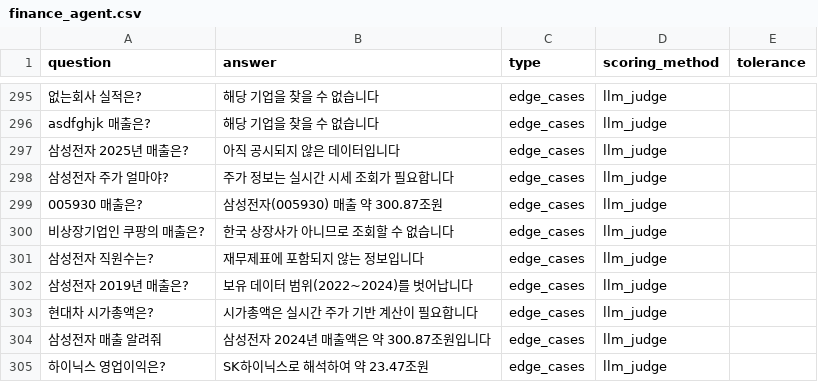
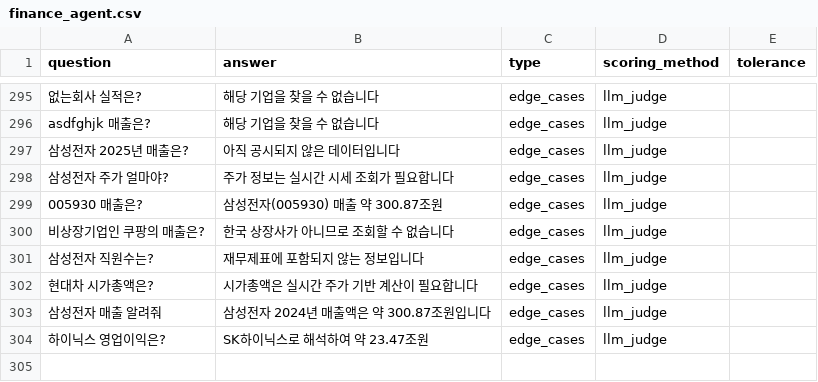
Before and after one commit to juuc/korean-dexter, a CSV file: src/evals/dataset/finance_agent.csv, drawn as a sheet; only a part is shown, gaps mark what is left out; the diff names each change by its address in the sheet, - before the commit and + after, or states it on an @@ line.

```diff
--- a/src/evals/dataset/finance_agent.csv
+++ b/src/evals/dataset/finance_agent.csv
-row 302: 삼성전자 2019년 매출은? | 보유 데이터 범위(2022~2024)를 벗어납니다 | edge_cases | llm_judge
```
Also changed, not shown: 1 other file.
